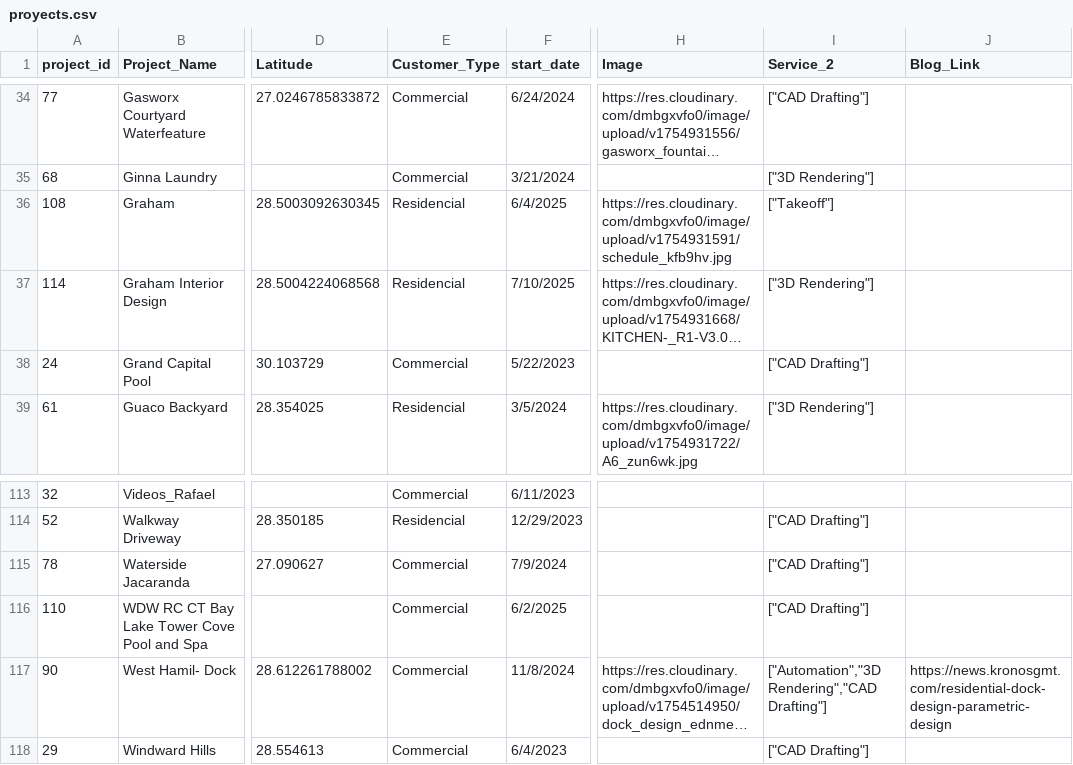
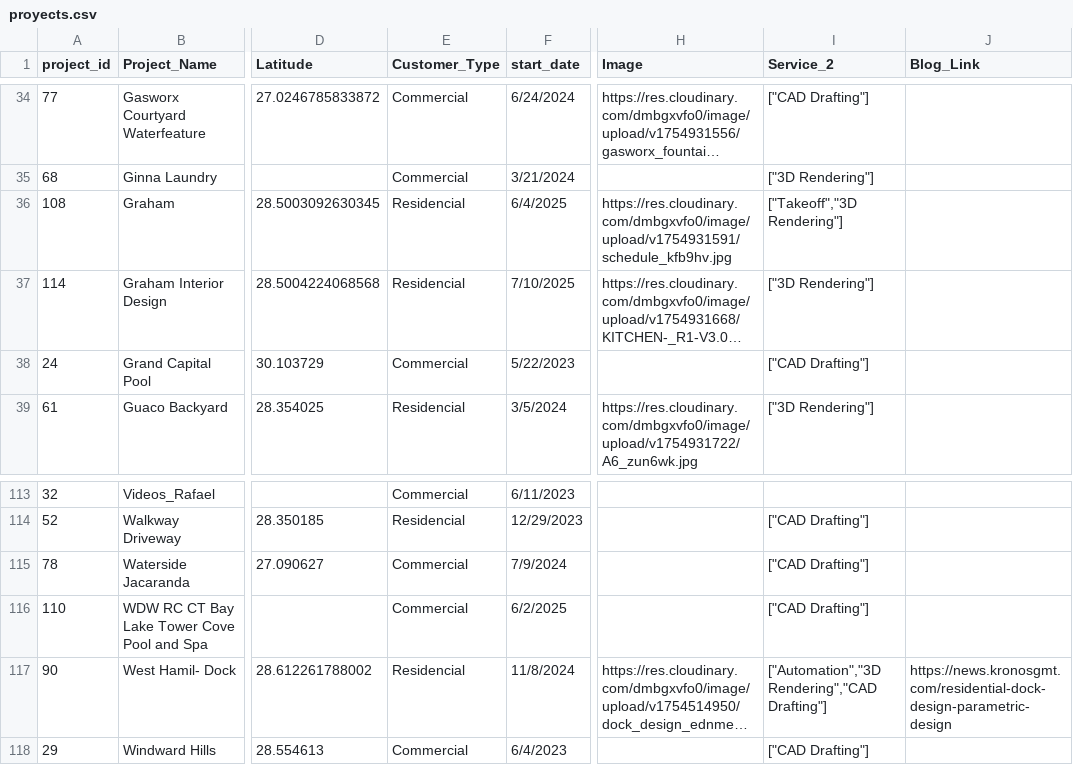
Before and after one commit to kronosgmt-gmt/projects_dashboard, a CSV file: proyects.csv, drawn as a sheet; only a part is shown, gaps mark what is left out; long unchanged cells end in …; the diff names each change by its address in the sheet, - before the commit and + after, or states it on an @@ line.

Commit message:
Update proyects.csv

```diff
--- a/proyects.csv
+++ b/proyects.csv
-I36 (Service_2): ["Takeoff"]
+I36 (Service_2): ["Takeoff","3D Rendering"]
-E117 (Customer_Type): Commercial
+E117 (Customer_Type): Residencial
```
